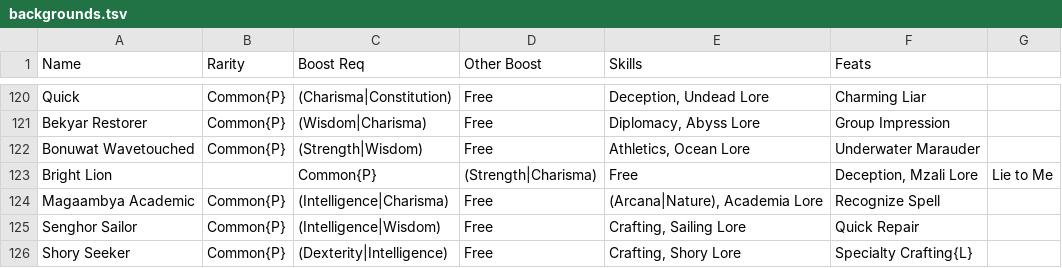
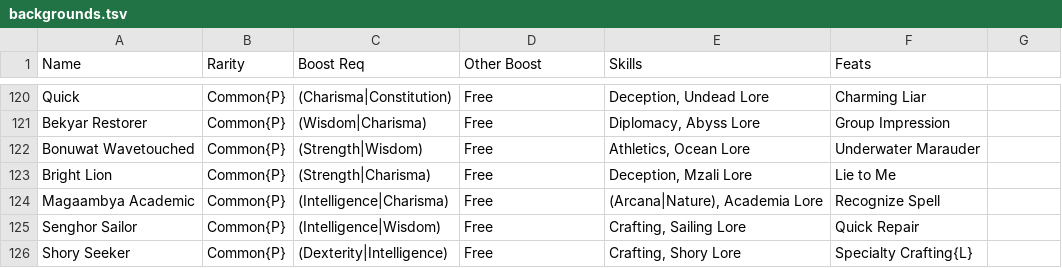
Before and after one commit to seanboyy/seanboyy.github.io, a TSV file: Pathfinder/Data/backgrounds.tsv, drawn as a sheet; only a part is shown, gaps mark what is left out.

Commit message:
updated backgrounds.tsv

```diff
--- a/Pathfinder/Data/backgrounds.tsv
+++ b/Pathfinder/Data/backgrounds.tsv
@@ -122,3 +122,3 @@ Bekyar Restorer	Common{P}	(Wisdom|Charisma)	Free	Diplomacy, Abyss Lore	Group Imp
 Bonuwat Wavetouched	Common{P}	(Strength|Wisdom)	Free	Athletics, Ocean Lore	Underwater Marauder
-Bright Lion		Common{P}	(Strength|Charisma)	Free	Deception, Mzali Lore	Lie to Me
+Bright Lion	Common{P}	(Strength|Charisma)	Free	Deception, Mzali Lore	Lie to Me
 Magaambya Academic	Common{P}	(Intelligence|Charisma)	Free	(Arcana|Nature), Academia Lore	Recognize Spell
```
